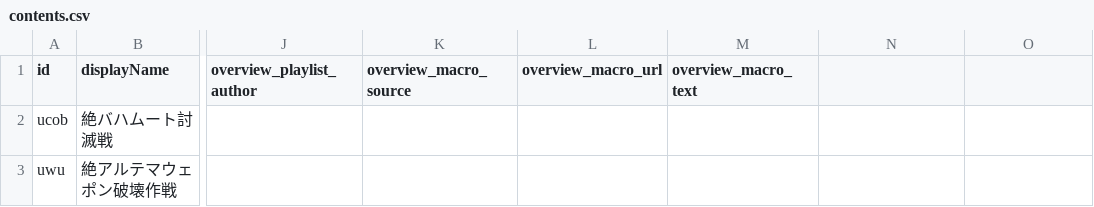
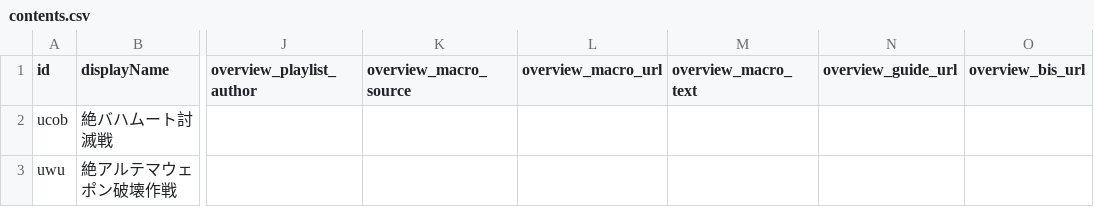
Before and after one commit to iris-uta/FF14-bot, a CSV file: data/sheet-export/contents.csv, drawn as a sheet; only a part is shown, gaps mark what is left out; the diff names each change by its address in the sheet, - before the commit and + after, or states it on an @@ line.

```diff
--- a/data/sheet-export/contents.csv
+++ b/data/sheet-export/contents.csv
-N1: (empty)
+N1: overview_guide_url
-O1: (empty)
+O1: overview_bis_url
```
Also changed, not shown: data/sheet-export/macros.csv, data/sheet-export/phases.csv, 11 other files.
